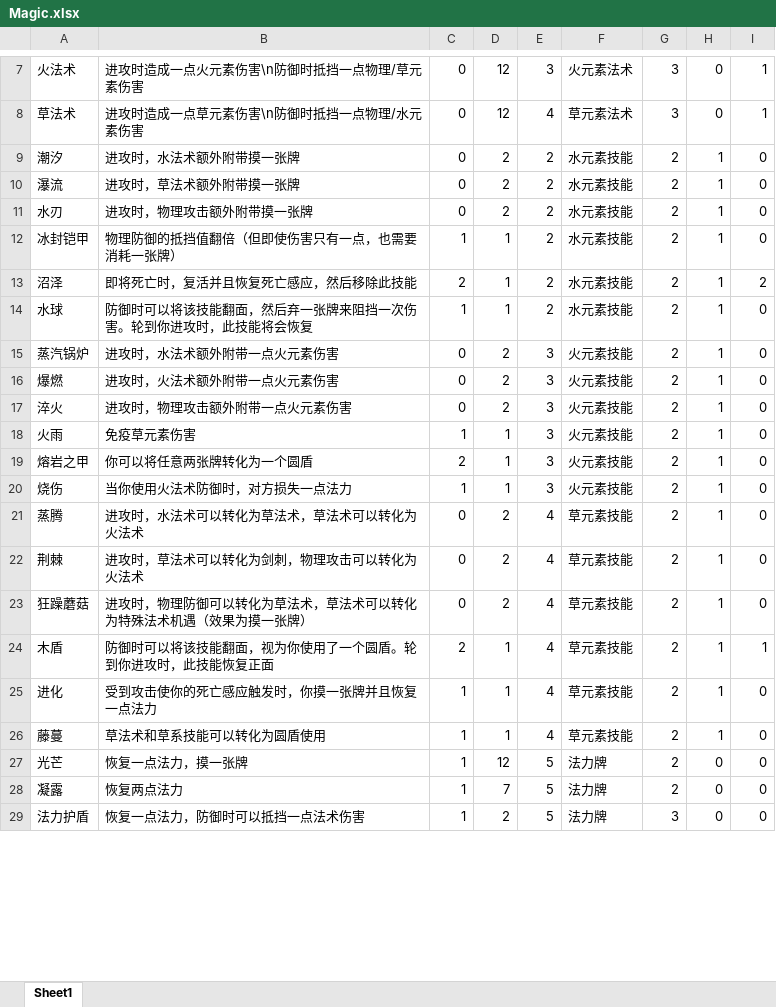
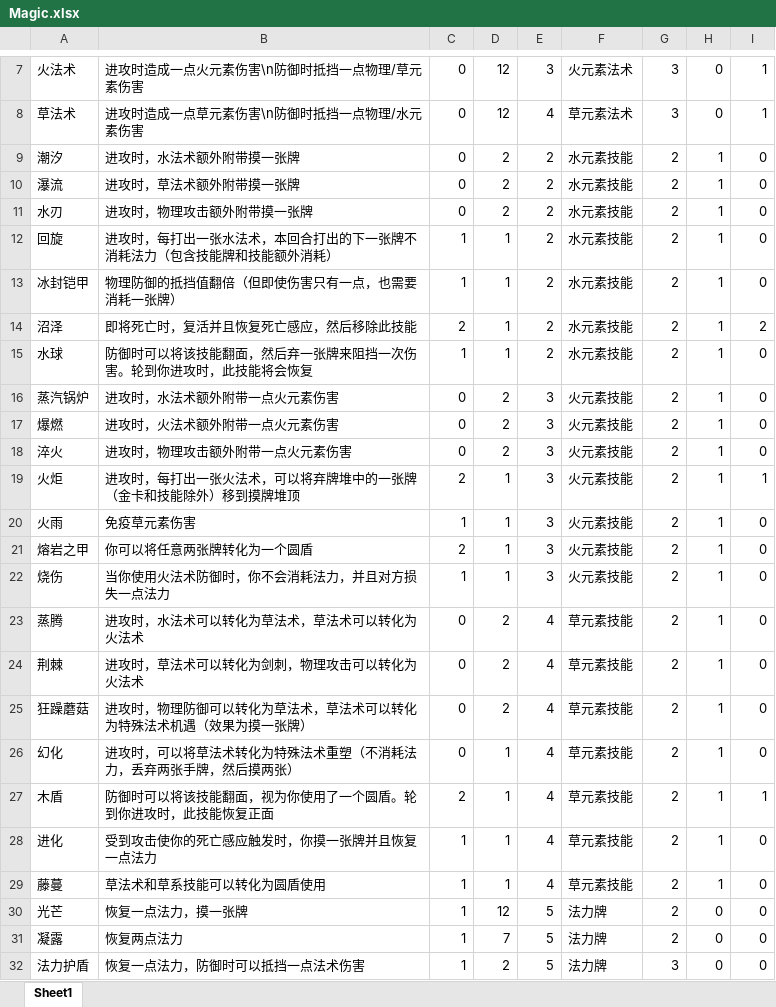
Before and after one commit to BruiseBuill/Card, an Excel workbook: Assets/Resource/Magic/New/Magic.xlsx, sheet Sheet1, drawn as a sheet; only a part is shown, gaps mark what is left out; values as stored, in another font and other column widths than the file's, no borders; addresses are those after the commit; the diff covers the shown part only; the diff names each change by its address in the sheet, - before the commit and + after, or states it on an @@ line.

```diff
--- a/Assets/Resource/Magic/New/Magic.xlsx (sheet Sheet1)
+++ b/Assets/Resource/Magic/New/Magic.xlsx (sheet Sheet1)
+row 12: 回旋 | 进攻时，每打出一张水法术，本回合打出的下一张牌不消耗法力（包含技能牌和技能额外消耗） | 1 | 1 | 2 | 水元素技能 | 2 | 1 | 0
+row 19: 火炬 | 进攻时，每打出一张火法术，可以将弃牌堆中的一张牌（金卡和技能除外）移到摸牌堆顶 | 2 | 1 | 3 | 火元素技能 | 2 | 1 | 1
-B22: 当你使用火法术防御时，对方损失一点法力
+B22: 当你使用火法术防御时，你不会消耗法力，并且对方损失一点法力
+row 26: 幻化 | 进攻时，可以将草法术转化为特殊法术重塑（不消耗法力，丢弃两张手牌，然后摸两张） | 0 | 1 | 4 | 草元素技能 | 2 | 1 | 0
```
Also changed, not shown: 1 removed row and 17 edited cells elsewhere in this sheet, 51 other files.
